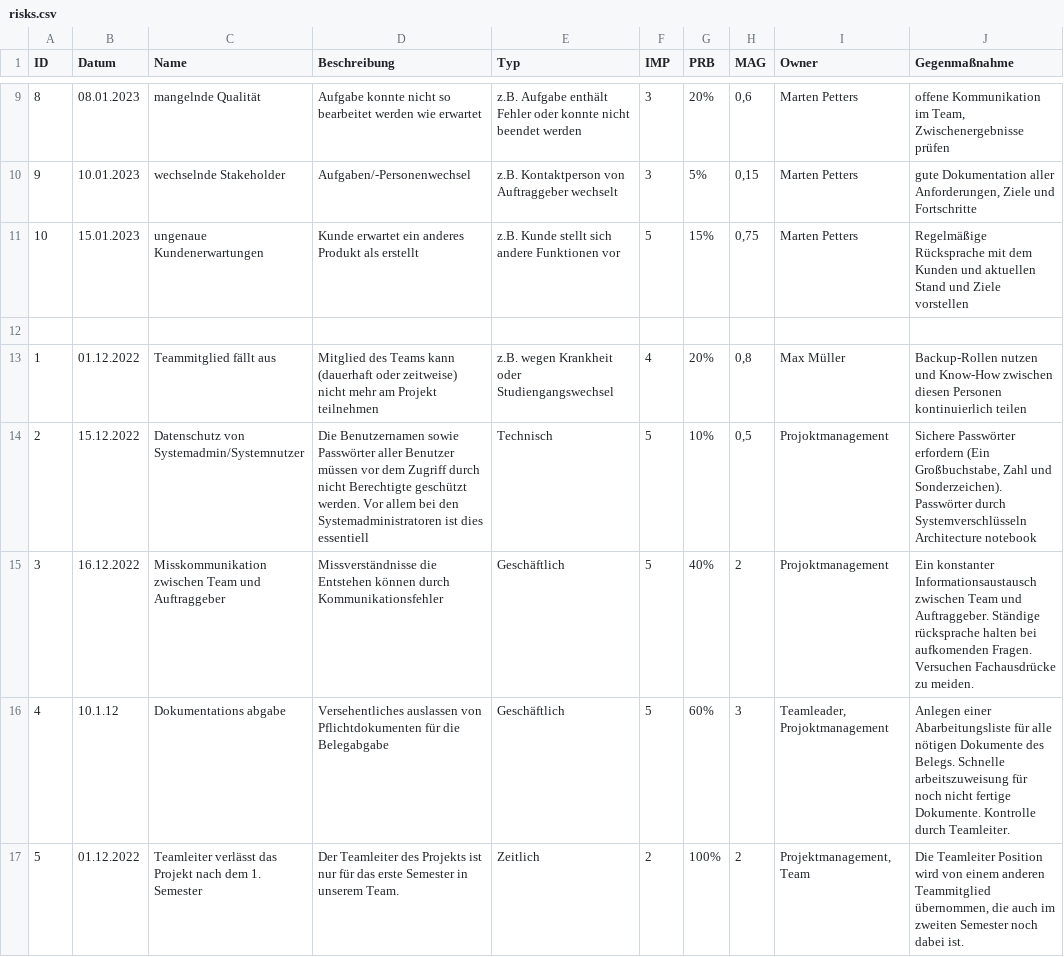
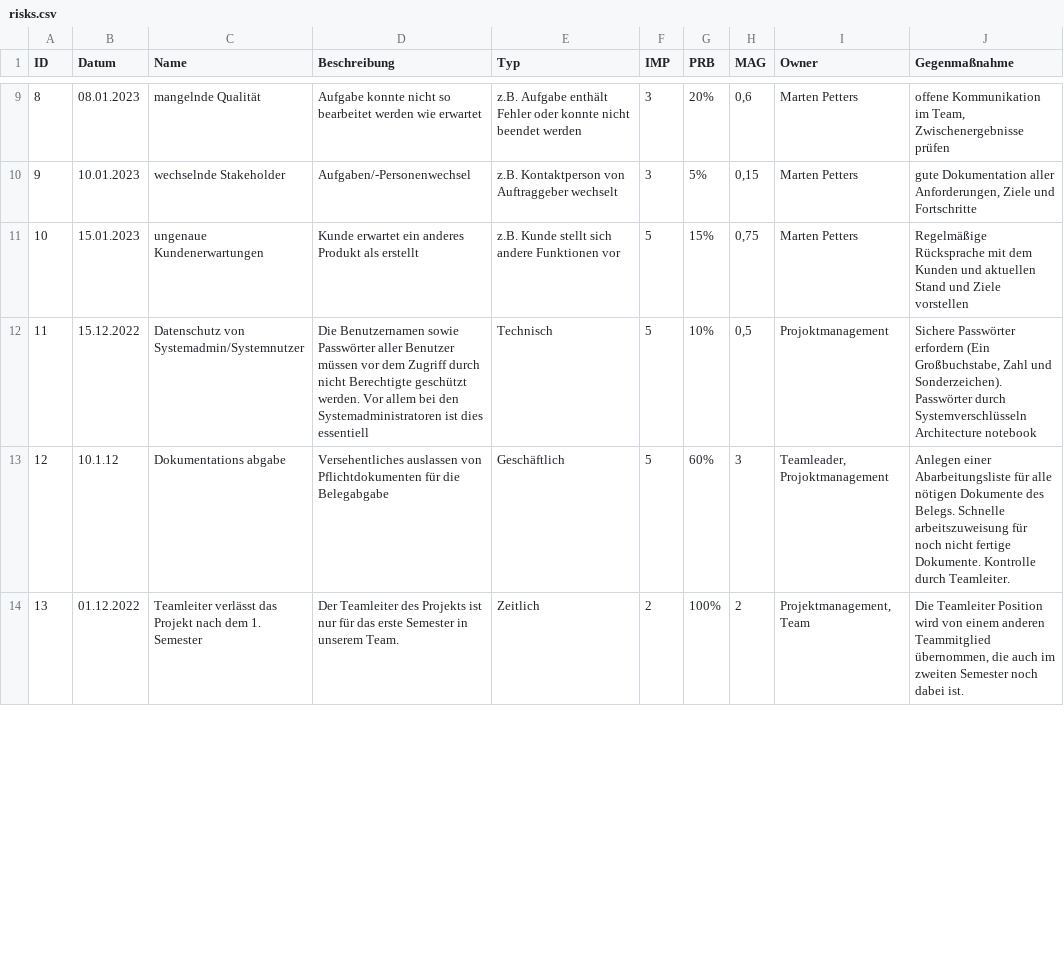
Before and after one commit to ABV-Tool/ABV_Tool, a CSV file: docs/project_management/risks.csv, drawn as a sheet; only a part is shown, gaps mark what is left out; the diff covers the shown part only.

Commit message:
Risikolisten zusammengeführt (#11)

```diff
--- a/docs/project_management/risks.csv
+++ b/docs/project_management/risks.csv
@@ -11,7 +11,4 @@
 10;15.01.2023;ungenaue Kundenerwartungen; Kunde erwartet ein anderes Produkt als erstellt;z.B. Kunde stellt sich andere Funktionen vor;5;15%;0,75;Marten Petters;Regelmäßige Rücksprache mit dem Kunden und aktuellen Stand und Ziele vorstellen
-
-1;01.12.2022;Teammitglied fällt aus;Mitglied des Teams kann (dauerhaft oder zeitweise) nicht mehr am Projekt teilnehmen; z.B. wegen Krankheit oder Studiengangswechsel;4;20%;0,8;Max Müller;Backup-Rollen nutzen und Know-How zwischen diesen Personen kontinuierlich teilen
-2;15.12.2022;Datenschutz von Systemadmin/Systemnutzer;Die Benutzernamen sowie Passwörter aller Benutzer müssen vor dem Zugriff durch nicht Berechtigte geschützt werden. Vor allem bei den Systemadministratoren ist dies essentiell;Technisch;5;10%;0,5;Projoktmanagement;Sichere Passwörter erfordern (Ein Großbuchstabe, Zahl und Sonderzeichen). Passwörter durch Systemverschlüsseln Architecture notebook
-3;16.12.2022;Misskommunikation zwischen Team und Auftraggeber;Missverständnisse die Entstehen können durch Kommunikationsfehler;Geschäftlich;5;40%;2;Projoktmanagement;Ein konstanter Informationsaustausch zwischen Team und Auftraggeber. Ständige rücksprache halten bei aufkomenden Fragen. Versuchen Fachausdrücke zu meiden.
-4;10.1.12;Dokumentations abgabe;Versehentliches auslassen von Pflichtdokumenten für die Belegabgabe;Geschäftlich;5;60%;3;Teamleader, Projoktmanagement; Anlegen einer Abarbeitungsliste für alle nötigen Dokumente des Belegs. Schnelle arbeitszuweisung für noch nicht fertige Dokumente. Kontrolle durch Teamleiter.
-5;01.12.2022;Teamleiter verlässt das Projekt nach dem 1. Semester;Der Teamleiter des Projekts ist nur für das erste Semester in unserem Team. ;Zeitlich;2;100%;2;Projektmanagement, Team;Die Teamleiter Position wird von einem anderen Teammitglied übernommen, die auch im zweiten Semester noch dabei ist.
+11;15.12.2022;Datenschutz von Systemadmin/Systemnutzer;Die Benutzernamen sowie Passwörter aller Benutzer müssen vor dem Zugriff durch nicht Berechtigte geschützt werden. Vor allem bei den Systemadministratoren ist dies essentiell;Technisch;5;10%;0,5;Projoktmanagement;Sichere Passwörter erfordern (Ein Großbuchstabe, Zahl und Sonderzeichen). Passwörter durch Systemverschlüsseln Architecture notebook
+12;10.1.12;Dokumentations abgabe;Versehentliches auslassen von Pflichtdokumenten für die Belegabgabe;Geschäftlich;5;60%;3;Teamleader, Projoktmanagement; Anlegen einer Abarbeitungsliste für alle nötigen Dokumente des Belegs. Schnelle arbeitszuweisung für noch nicht fertige Dokumente. Kontrolle durch Teamleiter.
+13;01.12.2022;Teamleiter verlässt das Projekt nach dem 1. Semester;Der Teamleiter des Projekts ist nur für das erste Semester in unserem Team. ;Zeitlich;2;100%;2;Projektmanagement, Team;Die Teamleiter Position wird von einem anderen Teammitglied übernommen, die auch im zweiten Semester noch dabei ist.
```
Also changed, not shown: 5 removed rows and 9 edited cells elsewhere in this file.
